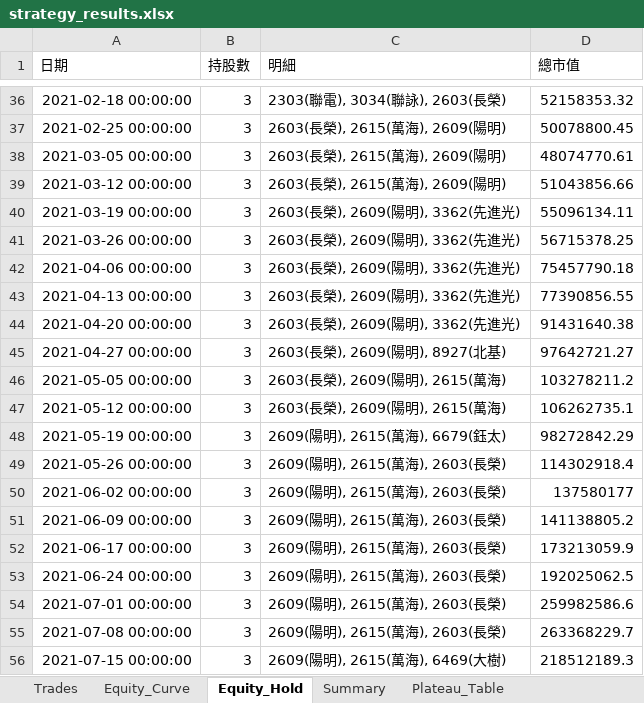
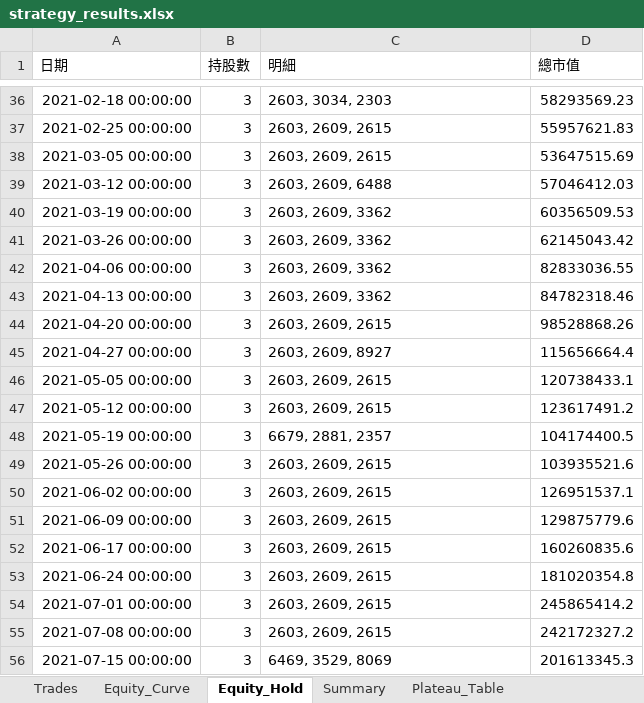
Before and after one commit to katherineliu-lgtm/jules, an Excel workbook: strategy_results.xlsx, sheet Equity_Hold, drawn as a sheet; only a part is shown, gaps mark what is left out; values as stored, in another font and other column widths than the file's, no borders; the diff covers the shown part only; the diff names each change by its address in the sheet, - before the commit and + after, or states it on an @@ line.

```diff
--- a/strategy_results.xlsx (sheet Equity_Hold)
+++ b/strategy_results.xlsx (sheet Equity_Hold)
-C36 (明細): 2303(聯電), 3034(聯詠), 2603(長榮)
+C36 (明細): 2603, 3034, 2303
-D36 (總市值): 52158353.32
+D36 (總市值): 58293569.23
-C37:C38 (明細): 2603(長榮), 2615(萬海), 2609(陽明)
+C37:C38 (明細): 2603, 2609, 2615
-D37 (總市值): 50078800.45
+D37 (總市值): 55957621.83
-D38 (總市值): 48074770.61
+D38 (總市值): 53647515.69
-C39 (明細): 2603(長榮), 2615(萬海), 2609(陽明)
+C39 (明細): 2603, 2609, 6488
-D39 (總市值): 51043856.66
+D39 (總市值): 57046412.03
-C40:C43 (明細): 2603(長榮), 2609(陽明), 3362(先進光)
+C40:C43 (明細): 2603, 2609, 3362
-D40 (總市值): 55096134.11
+D40 (總市值): 60356509.53
-D41 (總市值): 56715378.25
+D41 (總市值): 62145043.42
-D42 (總市值): 75457790.18
+D42 (總市值): 82833036.55
-D43 (總市值): 77390856.55
+D43 (總市值): 84782318.46
-C44 (明細): 2603(長榮), 2609(陽明), 3362(先進光)
+C44 (明細): 2603, 2609, 2615
-D44 (總市值): 91431640.38
+D44 (總市值): 98528868.26
-C45 (明細): 2603(長榮), 2609(陽明), 8927(北基)
+C45 (明細): 2603, 2609, 8927
-D45 (總市值): 97642721.27
+D45 (總市值): 115656664.4
-C46:C47 (明細): 2603(長榮), 2609(陽明), 2615(萬海)
+C46:C47 (明細): 2603, 2609, 2615
-D46 (總市值): 103278211.2
+D46 (總市值): 120738433.1
-D47 (總市值): 106262735.1
+D47 (總市值): 123617491.2
-C48 (明細): 2609(陽明), 2615(萬海), 6679(鈺太)
+C48 (明細): 6679, 2881, 2357
-D48 (總市值): 98272842.29
+D48 (總市值): 104174400.5
-C49:C55 (明細): 2609(陽明), 2615(萬海), 2603(長榮)
+C49:C55 (明細): 2603, 2609, 2615
-D49 (總市值): 114302918.4
+D49 (總市值): 103935521.6
-D50 (總市值): 137580177
+D50 (總市值): 126951537.1
-D51 (總市值): 141138805.2
+D51 (總市值): 129875779.6
-D52 (總市值): 173213059.9
+D52 (總市值): 160260835.6
-D53 (總市值): 192025062.5
+D53 (總市值): 181020354.8
-D54 (總市值): 259982586.6
+D54 (總市值): 245865414.2
-D55 (總市值): 263368229.7
+D55 (總市值): 242172327.2
-C56 (明細): 2609(陽明), 2615(萬海), 6469(大樹)
+C56 (明細): 6469, 3529, 8069
-D56 (總市值): 218512189.3
+D56 (總市值): 201613345.3
```
Also changed, not shown: 505 edited cells elsewhere in this sheet, sheet Trades, sheet Equity_Curve, sheet Plateau_Table, sheet Summary, charts or pictures, 2 other files.
